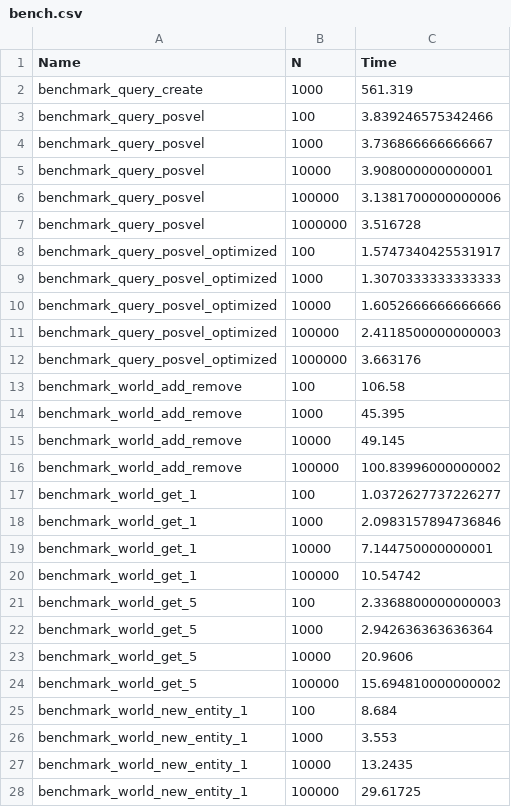
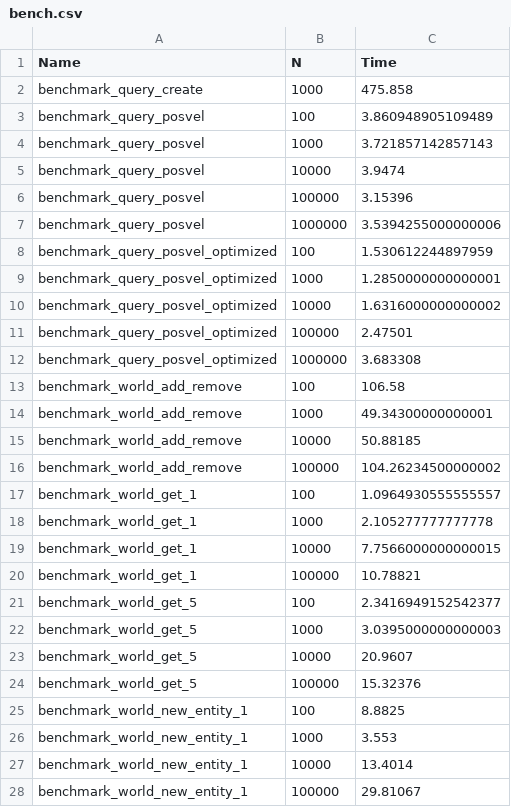
Before and after one commit to Gesee-y/ReactiveECS.jl, a CSV file: benchmark/bench.csv, drawn as a sheet; only a part is shown; the diff covers the shown part only.

Commit message:
Updated benchs

```diff
--- a/benchmark/bench.csv
+++ b/benchmark/bench.csv
@@ -1,28 +1,28 @@
 Name,N,Time
-benchmark_query_create,1000,561.319
-benchmark_query_posvel,100,3.839246575342466
-benchmark_query_posvel,1000,3.736866666666667
-benchmark_query_posvel,10000,3.908000000000001
-benchmark_query_posvel,100000,3.1381700000000006
-benchmark_query_posvel,1000000,3.516728
-benchmark_query_posvel_optimized,100,1.5747340425531917
-benchmark_query_posvel_optimized,1000,1.3070333333333333
-benchmark_query_posvel_optimized,10000,1.6052666666666666
-benchmark_query_posvel_optimized,100000,2.4118500000000003
-benchmark_query_posvel_optimized,1000000,3.663176
+benchmark_query_create,1000,475.858
+benchmark_query_posvel,100,3.860948905109489
+benchmark_query_posvel,1000,3.721857142857143
+benchmark_query_posvel,10000,3.9474
+benchmark_query_posvel,100000,3.15396
+benchmark_query_posvel,1000000,3.5394255000000006
+benchmark_query_posvel_optimized,100,1.530612244897959
+benchmark_query_posvel_optimized,1000,1.2850000000000001
+benchmark_query_posvel_optimized,10000,1.6316000000000002
+benchmark_query_posvel_optimized,100000,2.47501
+benchmark_query_posvel_optimized,1000000,3.683308
 benchmark_world_add_remove,100,106.58
-benchmark_world_add_remove,1000,45.395
-benchmark_world_add_remove,10000,49.145
-benchmark_world_add_remove,100000,100.83996000000002
-benchmark_world_get_1,100,1.0372627737226277
-benchmark_world_get_1,1000,2.0983157894736846
-benchmark_world_get_1,10000,7.144750000000001
-benchmark_world_get_1,100000,10.54742
-benchmark_world_get_5,100,2.3368800000000003
-benchmark_world_get_5,1000,2.942636363636364
-benchmark_world_get_5,10000,20.9606
-benchmark_world_get_5,100000,15.694810000000002
-benchmark_world_new_entity_1,100,8.684
+benchmark_world_add_remove,1000,49.34300000000001
+benchmark_world_add_remove,10000,50.88185
+benchmark_world_add_remove,100000,104.26234500000002
+benchmark_world_get_1,100,1.0964930555555557
+benchmark_world_get_1,1000,2.105277777777778
+benchmark_world_get_1,10000,7.7566000000000015
+benchmark_world_get_1,100000,10.78821
+benchmark_world_get_5,100,2.3416949152542377
+benchmark_world_get_5,1000,3.0395000000000003
+benchmark_world_get_5,10000,20.9607
+benchmark_world_get_5,100000,15.32376
+benchmark_world_new_entity_1,100,8.8825
 benchmark_world_new_entity_1,1000,3.553
-benchmark_world_new_entity_1,10000,13.2435
-benchmark_world_new_entity_1,100000,29.61725
+benchmark_world_new_entity_1,10000,13.4014
+benchmark_world_new_entity_1,100000,29.81067
```
Also changed, not shown: 8 edited cells elsewhere in this file, 2 other files.
